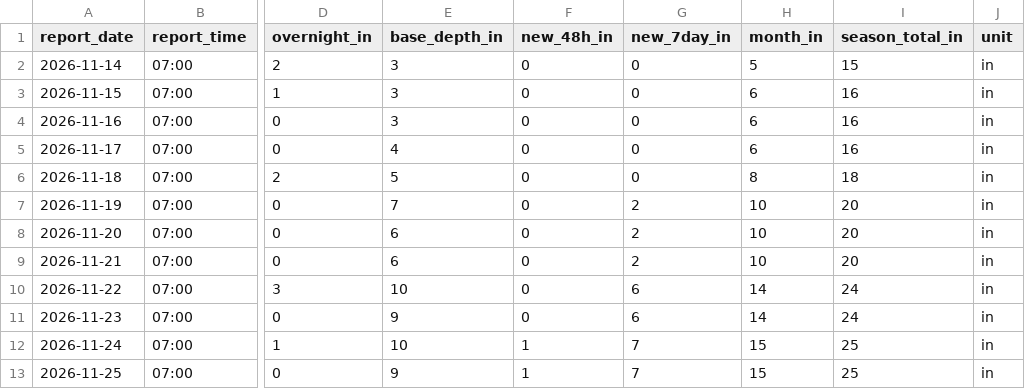
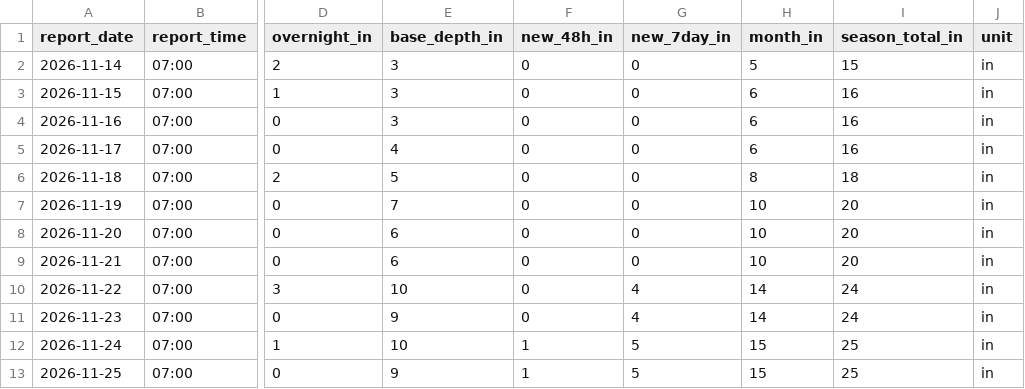
Before and after one commit to Skyline-Snow/skyline-snow.github.io, a CSV file: snowline/data/observed/resort_snow_report.csv, drawn as a sheet; only a part is shown, gaps mark what is left out; the diff names each change by its address in the sheet, - before the commit and + after, or states it on an @@ line.

```diff
--- a/snowline/data/observed/resort_snow_report.csv
+++ b/snowline/data/observed/resort_snow_report.csv
-G7:G9 (new_7day_in): 2
+G7:G9 (new_7day_in): 0
-G10:G11 (new_7day_in): 6
+G10:G11 (new_7day_in): 4
-G12:G13 (new_7day_in): 7
+G12:G13 (new_7day_in): 5
```
Also changed, not shown: snowline/data/mtb_hourly.csv, snowline/data/observed/resort_daily.csv, 8 other files.
